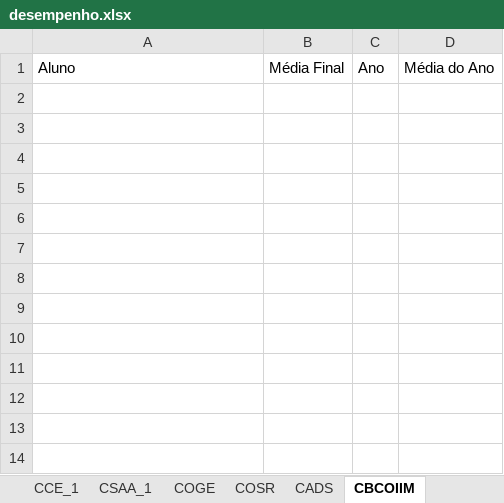
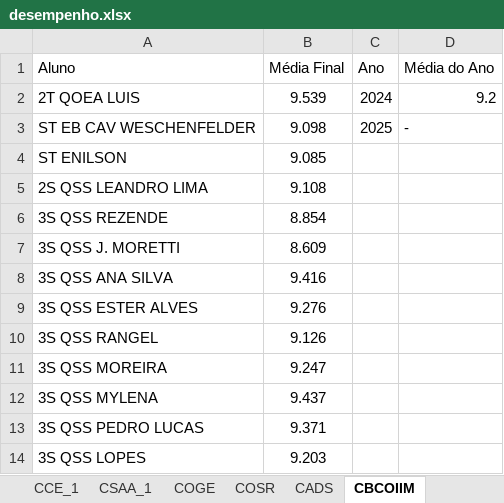
Before and after one commit to georgeghfr/pesquisa-satisfacao-2026, an Excel workbook: entrada/desempenho.xlsx, sheet CBCOIIM, drawn as a sheet; values as stored, in another font and other column widths than the file's, no borders; the diff names each change by its address in the sheet, - before the commit and + after, or states it on an @@ line.

```diff
--- a/entrada/desempenho.xlsx (sheet CBCOIIM)
+++ b/entrada/desempenho.xlsx (sheet CBCOIIM)
+row 2: 2T QOEA LUIS | 9.539 | 2024 | 9.2
+row 3: ST EB CAV WESCHENFELDER | 9.098 | 2025 | -
+row 4: ST ENILSON | 9.085
+row 5: 2S QSS LEANDRO LIMA | 9.108
+row 6: 3S QSS REZENDE | 8.854
+row 7: 3S QSS J. MORETTI | 8.609
+row 8: 3S QSS ANA SILVA | 9.416
+row 9: 3S QSS ESTER ALVES | 9.276
+row 10: 3S QSS RANGEL | 9.126
+row 11: 3S QSS MOREIRA | 9.247
+row 12: 3S QSS MYLENA | 9.437
+row 13: 3S QSS PEDRO LUCAS | 9.371
+row 14: 3S QSS LOPES | 9.203
```
Also changed, not shown: sheet COSR, sheet CSAA_1, sheet COGE, sheet CCE_1, sheet CPROE_1, entrada/informaçoes.xlsx, 5 other files.
